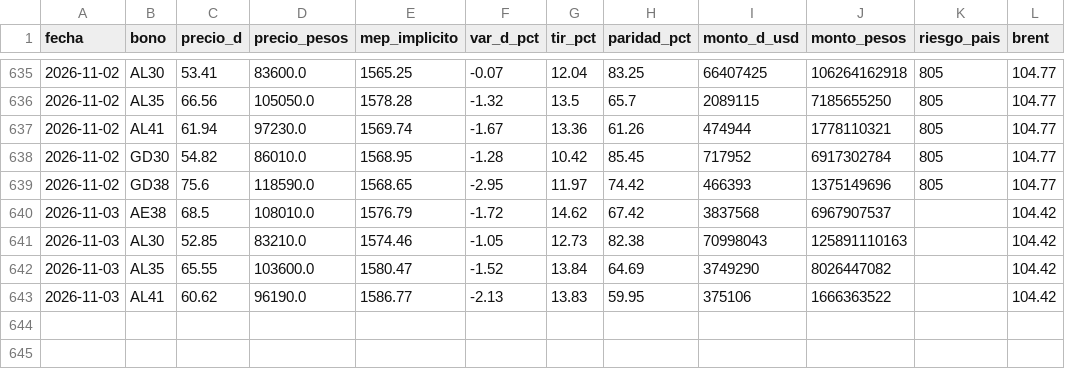
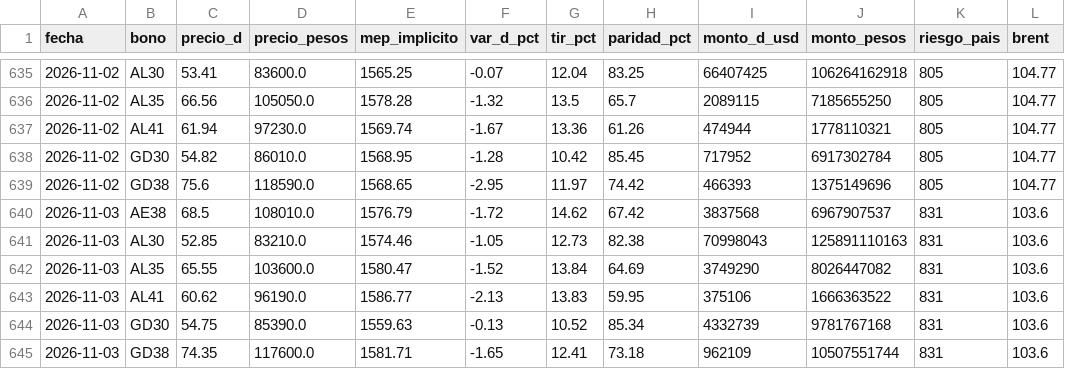
Before and after one commit to Dcostanzo30/ppi-lector, a CSV file: estudios/bonos/seguimiento.csv, drawn as a sheet; only a part is shown, gaps mark what is left out.

Commit message:
Seguimiento bonos 2026-11-04

```diff
--- a/estudios/bonos/seguimiento.csv
+++ b/estudios/bonos/seguimiento.csv
@@ -639,5 +639,7 @@ fecha,bono,precio_d,precio_pesos,mep_implicito,var_d_pct,tir_pct,paridad_pct,mon
 2026-11-02,GD38,75.6,118590.0,1568.65,-2.95,11.97,74.42,466393,1375149696,805,104.77
-2026-11-03,AE38,68.5,108010.0,1576.79,-1.72,14.62,67.42,3837568,6967907537,,104.42
-2026-11-03,AL30,52.85,83210.0,1574.46,-1.05,12.73,82.38,70998043,125891110163,,104.42
-2026-11-03,AL35,65.55,103600.0,1580.47,-1.52,13.84,64.69,3749290,8026447082,,104.42
-2026-11-03,AL41,60.62,96190.0,1586.77,-2.13,13.83,59.95,375106,1666363522,,104.42
+2026-11-03,AE38,68.5,108010.0,1576.79,-1.72,14.62,67.42,3837568,6967907537,831,103.6
+2026-11-03,AL30,52.85,83210.0,1574.46,-1.05,12.73,82.38,70998043,125891110163,831,103.6
+2026-11-03,AL35,65.55,103600.0,1580.47,-1.52,13.84,64.69,3749290,8026447082,831,103.6
+2026-11-03,AL41,60.62,96190.0,1586.77,-2.13,13.83,59.95,375106,1666363522,831,103.6
+2026-11-03,GD30,54.75,85390.0,1559.63,-0.13,10.52,85.34,4332739,9781767168,831,103.6
+2026-11-03,GD38,74.35,117600.0,1581.71,-1.65,12.41,73.18,962109,10507551744,831,103.6
```
Also changed, not shown: 1 other file.
